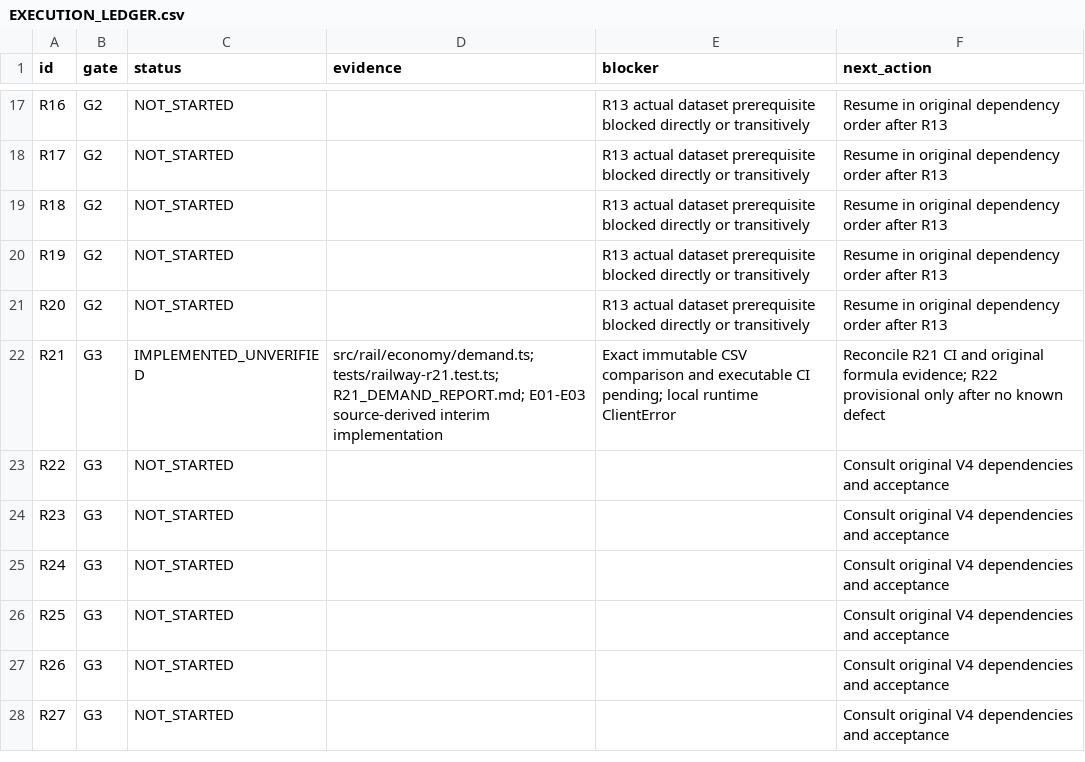
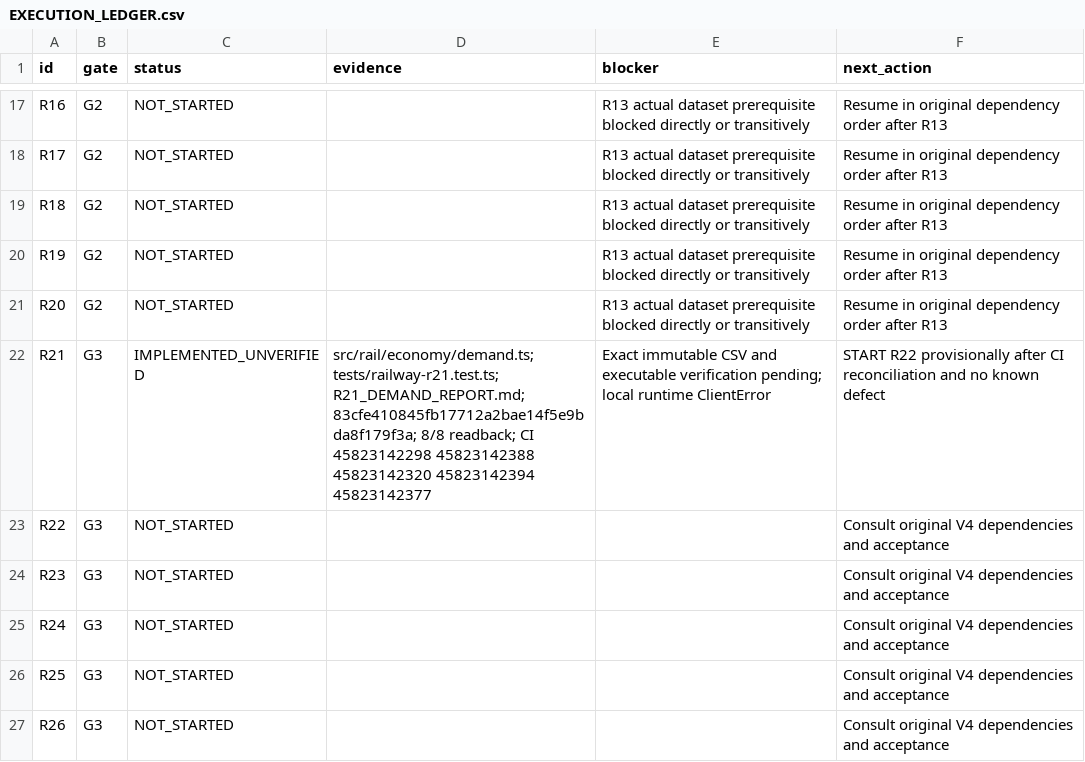
Before and after one commit to S2zxx0zxx/Railway-Ceo-, a CSV file: docs/railway/EXECUTION_LEDGER.csv, drawn as a sheet; only a part is shown, gaps mark what is left out; the shorter side is filled out with more unchanged rows.

Commit message:
R21: record readback and verification dependencies

```diff
--- a/docs/railway/EXECUTION_LEDGER.csv
+++ b/docs/railway/EXECUTION_LEDGER.csv
@@ -21,3 +21,3 @@ R19,G2,NOT_STARTED,,R13 actual dataset prerequisite blocked directly or transiti
 R20,G2,NOT_STARTED,,R13 actual dataset prerequisite blocked directly or transitively,Resume in original dependency order after R13
-R21,G3,IMPLEMENTED_UNVERIFIED,src/rail/economy/demand.ts; tests/railway-r21.test.ts; R21_DEMAND_REPORT.md; E01-E03 source-derived interim implementation,Exact immutable CSV comparison and executable CI pending; local runtime ClientError,Reconcile R21 CI and original formula evidence; R22 provisional only after no known defect
+R21,G3,IMPLEMENTED_UNVERIFIED,src/rail/economy/demand.ts; tests/railway-r21.test.ts; R21_DEMAND_REPORT.md; 83cfe410845fb17712a2bae14f5e9bda8f179f3a; 8/8 readback; CI 45823142298 45823142388 45823142320 45823142394 45823142377,Exact immutable CSV and executable verification pending; local runtime ClientError,START R22 provisionally after CI reconciliation and no known defect
 R22,G3,NOT_STARTED,,,Consult original V4 dependencies and acceptance
```
Also changed, not shown: docs/railway/DEFERRED_VERIFICATION.csv, 2 other files.
